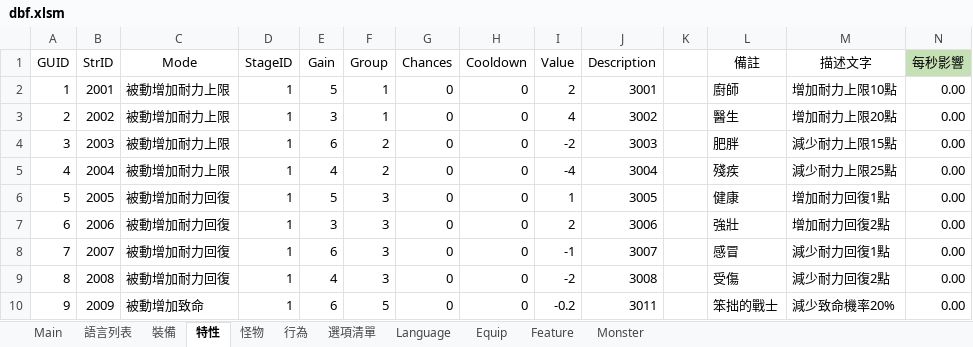
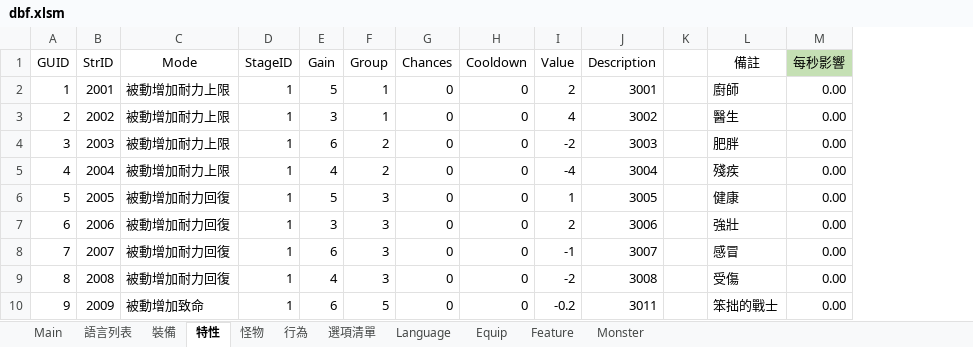
Before and after one commit to yinweli/project_acg, an Excel workbook: Doc/dbf.xlsm, sheet 特性, drawn as a sheet; only a part is shown; values as stored, in another font and other column widths than the file's, no borders; table styles not drawn; the diff names each change by its address in the sheet, - before the commit and + after, or states it on an @@ line.

```diff
--- a/Doc/dbf.xlsm (sheet 特性)
+++ b/Doc/dbf.xlsm (sheet 特性)
-column M (描述文字), rows 2-10: 增加耐力上限10點 | 增加耐力上限20點 | 減少耐力上限15點 | 減少耐力上限25點 | 增加耐力回復1點 | 增加耐力回復2點 | 減少耐力回復1點 | 減少耐力回復2點 | 減少致命機率20%
```
Also changed, not shown: sheet 語言列表, sheet Language, 2 other files.
